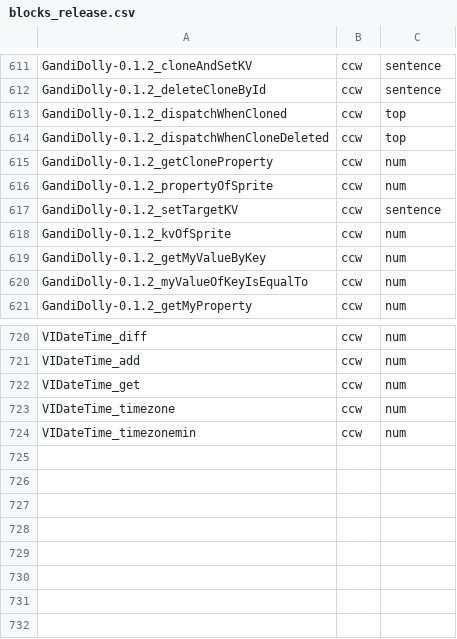
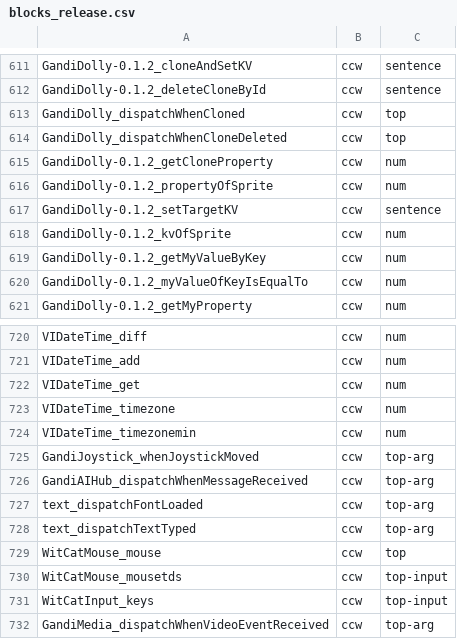
Before and after one commit to remyhuang03/sja-v3, a CSV file: doc/blocks_release.csv, drawn as a sheet; only a part is shown, gaps mark what is left out.

```diff
--- a/doc/blocks_release.csv
+++ b/doc/blocks_release.csv
@@ -612,4 +612,4 @@ GandiDolly-0.1.2_cloneAndSetKV,ccw,sentence
 GandiDolly-0.1.2_deleteCloneById,ccw,sentence
-GandiDolly-0.1.2_dispatchWhenCloned,ccw,top
-GandiDolly-0.1.2_dispatchWhenCloneDeleted,ccw,top
+GandiDolly_dispatchWhenCloned,ccw,top
+GandiDolly_dispatchWhenCloneDeleted,ccw,top
 GandiDolly-0.1.2_getCloneProperty,ccw,num
@@ -724 +724,9 @@ VIDateTime_timezone,ccw,num
 VIDateTime_timezonemin,ccw,num
+GandiJoystick_whenJoystickMoved,ccw,top-arg
+GandiAIHub_dispatchWhenMessageReceived,ccw,top-arg
+text_dispatchFontLoaded,ccw,top-arg
+text_dispatchTextTyped,ccw,top-arg
+WitCatMouse_mouse,ccw,top
+WitCatMouse_mousetds,ccw,top-input
+WitCatInput_keys,ccw,top-input
+GandiMedia_dispatchWhenVideoEventReceived,ccw,top-arg
```
Also changed, not shown: doc/category_report_format.csv, 9 other files.
